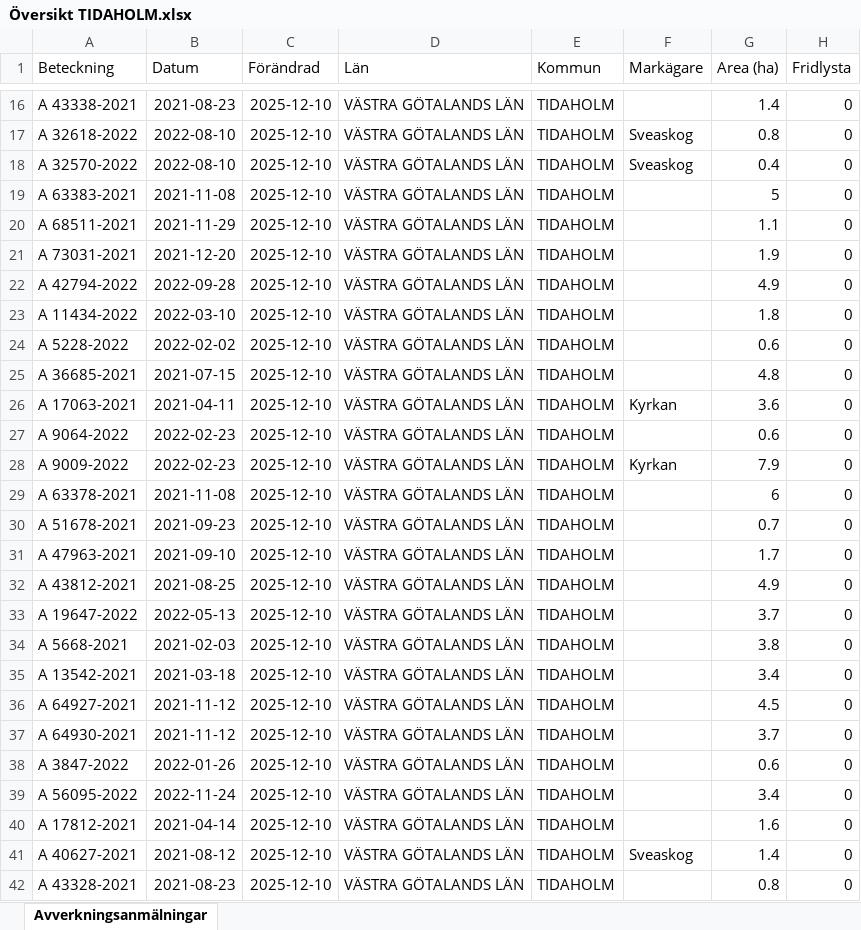
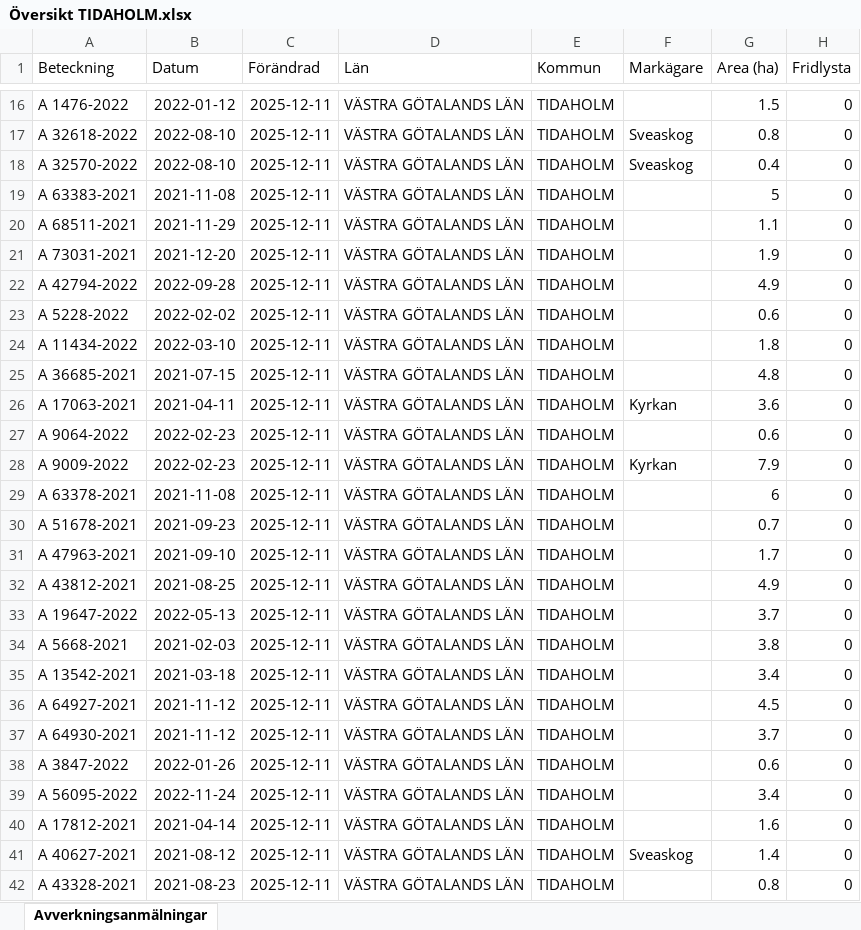
Before and after one commit to klasma/Logging_1498, an Excel workbook: Översikt TIDAHOLM.xlsx, sheet Avverkningsanmälningar, drawn as a sheet; only a part is shown, gaps mark what is left out; values as stored, in another font and other column widths than the file's, no borders; the diff covers the shown part only; the diff names each change by its address in the sheet, - before the commit and + after, or states it on an @@ line.

```diff
--- a/Översikt TIDAHOLM.xlsx (sheet Avverkningsanmälningar)
+++ b/Översikt TIDAHOLM.xlsx (sheet Avverkningsanmälningar)
-A16 (Beteckning): A 43338-2021
+A16 (Beteckning): A 1476-2022
-B16 (Datum): 2021-08-23
+B16 (Datum): 2022-01-12
-C16:C42 (Förändrad): 2025-12-10
+C16:C42 (Förändrad): 2025-12-11
-G16 (Area (ha)): 1.4
+G16 (Area (ha)): 1.5
-A23 (Beteckning): A 11434-2022
+A23 (Beteckning): A 5228-2022
-B23 (Datum): 2022-03-10
+B23 (Datum): 2022-02-02
-G23 (Area (ha)): 1.8
+G23 (Area (ha)): 0.6
-A24 (Beteckning): A 5228-2022
+A24 (Beteckning): A 11434-2022
-B24 (Datum): 2022-02-02
+B24 (Datum): 2022-03-10
-G24 (Area (ha)): 0.6
+G24 (Area (ha)): 1.8
```
Also changed, not shown: 1553 edited cells elsewhere in this sheet, artfynd/A 12353-2022 artfynd.xlsx, artfynd/A 2389-2024 artfynd.xlsx, 40 other files.
